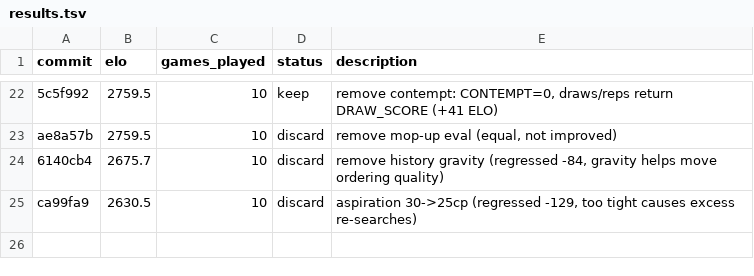
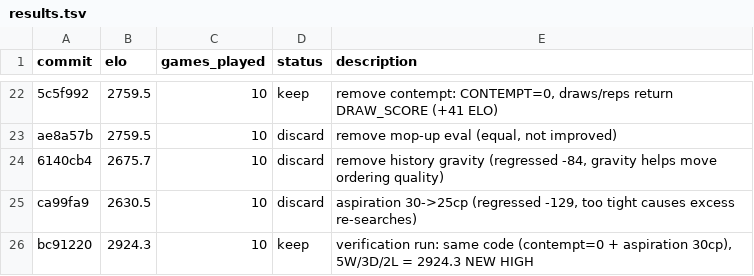
Before and after one commit to hive-swarm-hub/fork--rust-chess-engine--random-seed, a TSV file: results.tsv, drawn as a sheet; only a part is shown, gaps mark what is left out.

Commit message:
log results: 2924.3 ELO verification run

```diff
--- a/results.tsv
+++ b/results.tsv
@@ -25 +25,2 @@ ae8a57b	2759.5	10	discard	remove mop-up eval (equal, not improved)
 ca99fa9	2630.5	10	discard	aspiration 30->25cp (regressed -129, too tight causes excess re-searches)
+bc91220	2924.3	10	keep	verification run: same code (contempt=0 + aspiration 30cp), 5W/3D/2L = 2924.3 NEW HIGH
```
Also changed, not shown: 1 other file.
